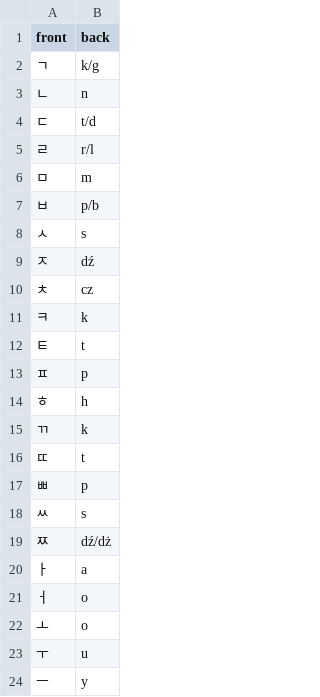
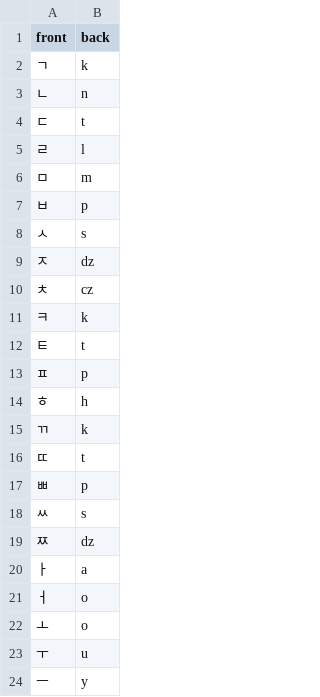
Before and after one commit to Shafosphere/learning-app-mobile, a CSV file: assets/data/hangul_polish_reading.csv, drawn as a sheet; only a part is shown.

```diff
--- a/assets/data/hangul_polish_reading.csv
+++ b/assets/data/hangul_polish_reading.csv
@@ -1,10 +1,10 @@
 front,back
-ㄱ,k/g
+ㄱ,k
 ㄴ,n
-ㄷ,t/d
-ㄹ,r/l
+ㄷ,t
+ㄹ,l
 ㅁ,m
-ㅂ,p/b
+ㅂ,p
 ㅅ,s
-ㅈ,dź
+ㅈ,dz
 ㅊ,cz
@@ -18,3 +18,3 @@ front,back
 ㅆ,s
-ㅉ,dź/dż
+ㅉ,dz
 ㅏ,a
```
Also changed, not shown: 5 other files.
